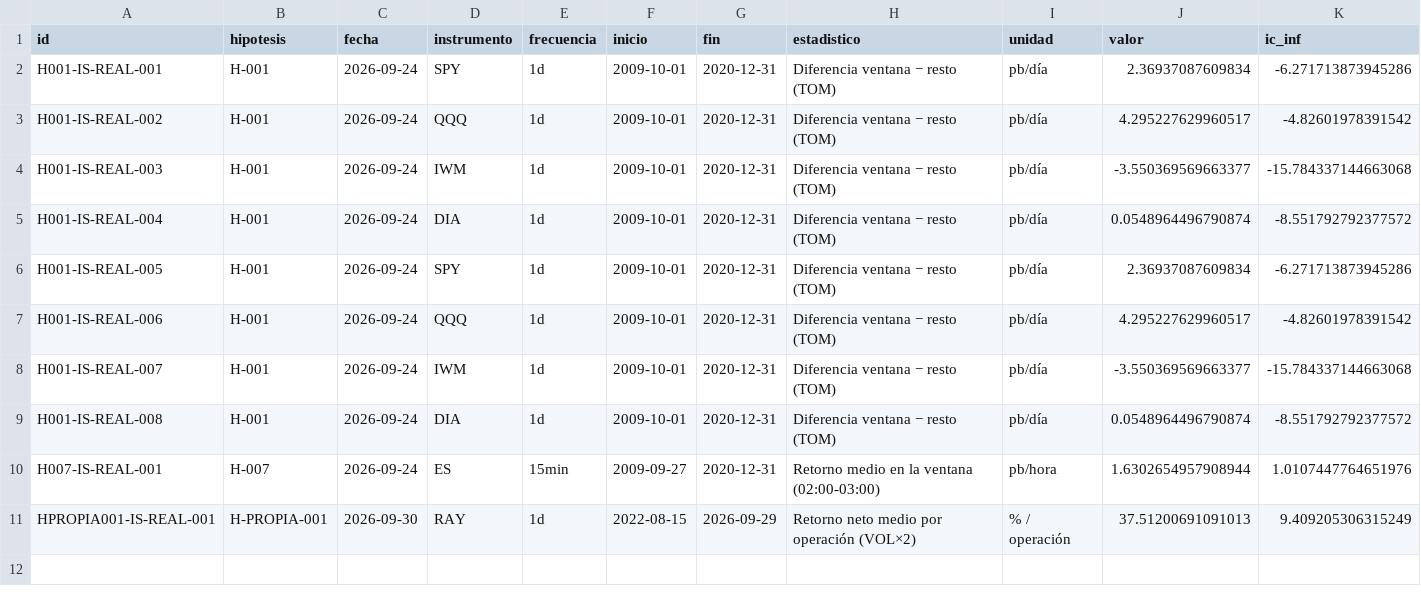
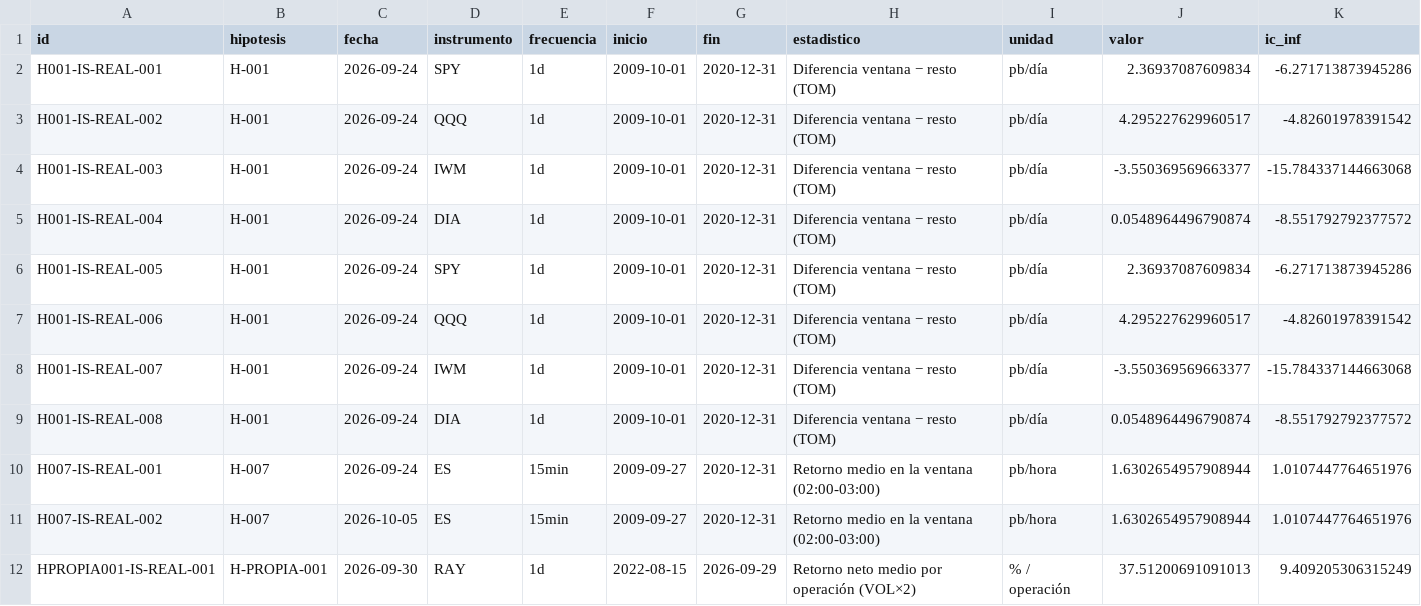
Before and after one commit to daridoto/edge_factory, a CSV file: resultados/indice.csv, drawn as a sheet; only a part is shown; rows hold the shown columns only; the diff names each change by its address in the sheet, - before the commit and + after, or states it on an @@ line.

```diff
--- a/resultados/indice.csv
+++ b/resultados/indice.csv
+row 11: H007-IS-REAL-002 | H-007 | 2026-10-05 | ES | 15min | 2009-09-27 | 2020-12-31 | Retorno medio en la ventana (02:00-03:00) | pb/hora | 1.6302654957908944 | 1.0107447764651976
```
Also changed, not shown: 29 other files.
